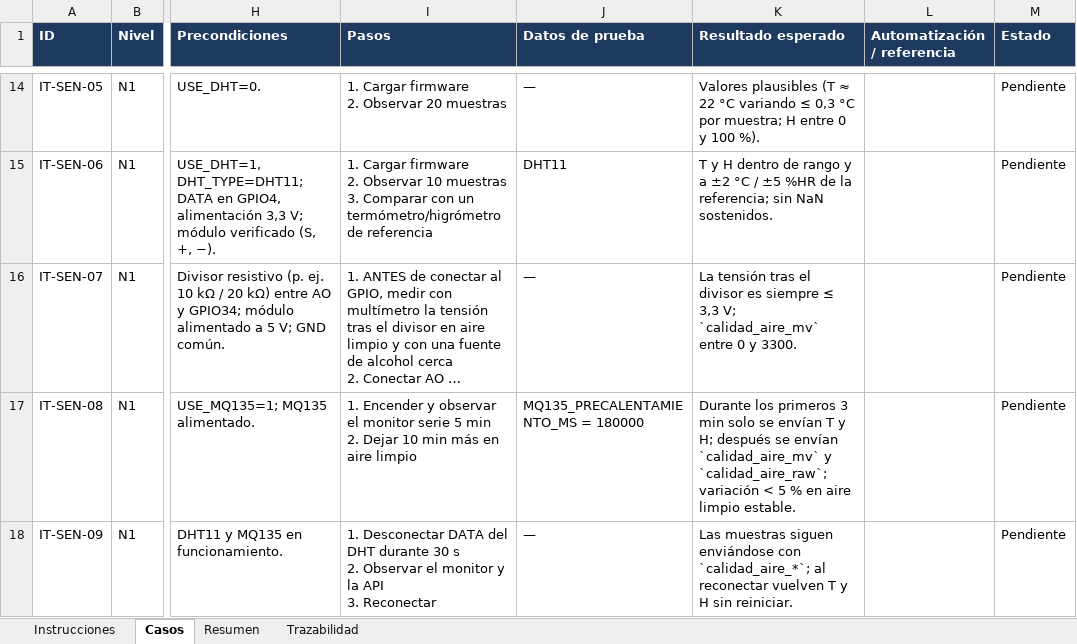
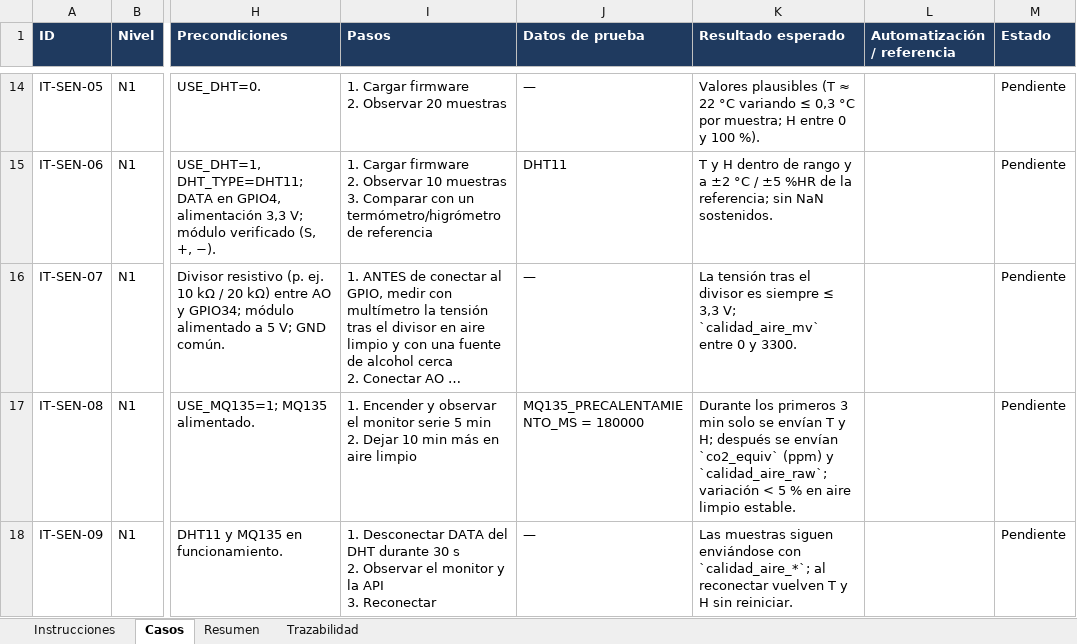
Before and after one commit to sdmunoz-duoc/NextGuard-monitoreo-IoT, an Excel workbook: docs/casos_de_prueba.xlsx, sheet Casos, drawn as a sheet; only a part is shown, gaps mark what is left out; long unchanged cells end in …; values as stored, in another font and other column widths than the file's, no borders; conditional formats not drawn; the diff covers the shown part only; the diff names each change by its address in the sheet, - before the commit and + after, or states it on an @@ line.

```diff
--- a/docs/casos_de_prueba.xlsx (sheet Casos)
+++ b/docs/casos_de_prueba.xlsx (sheet Casos)
-K17 (Resultado esperado): …se envían `calidad_aire_mv` y `calidad_aire_raw`;…
+K17 (Resultado esperado): …se envían `co2_equiv` (ppm) y `calidad_aire_raw`;…
```
Also changed, not shown: 7 edited cells elsewhere in this sheet, 12 other files.
